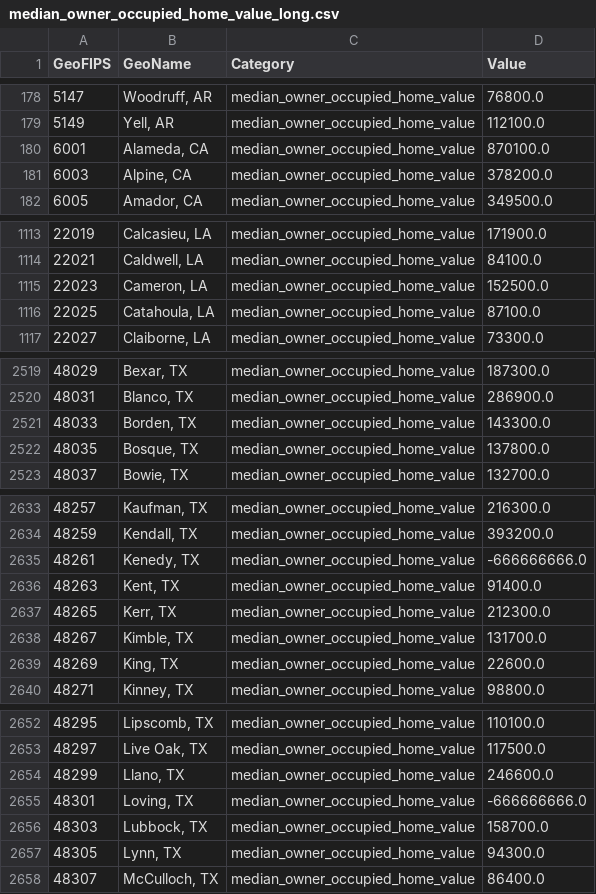
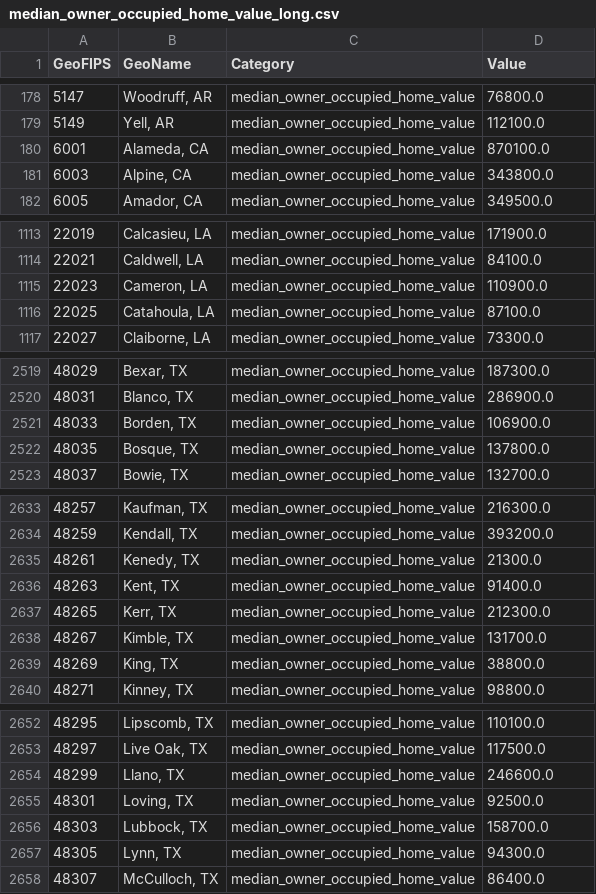
Before and after one commit to BasisResearch/cities, a CSV file: data/processed/median_owner_occupied_home_value_long.csv, drawn as a sheet; only a part is shown, gaps mark what is left out; the diff covers the shown part only.

```diff
--- a/data/processed/median_owner_occupied_home_value_long.csv
+++ b/data/processed/median_owner_occupied_home_value_long.csv
@@ -180,3 +180,3 @@ GeoFIPS,GeoName,Category,Value
 6001,"Alameda, CA",median_owner_occupied_home_value,870100.0
-6003,"Alpine, CA",median_owner_occupied_home_value,378200.0
+6003,"Alpine, CA",median_owner_occupied_home_value,343800.0
 6005,"Amador, CA",median_owner_occupied_home_value,349500.0
@@ -1114,3 +1114,3 @@ GeoFIPS,GeoName,Category,Value
 22021,"Caldwell, LA",median_owner_occupied_home_value,84100.0
-22023,"Cameron, LA",median_owner_occupied_home_value,152500.0
+22023,"Cameron, LA",median_owner_occupied_home_value,110900.0
 22025,"Catahoula, LA",median_owner_occupied_home_value,87100.0
@@ -2520,3 +2520,3 @@ GeoFIPS,GeoName,Category,Value
 48031,"Blanco, TX",median_owner_occupied_home_value,286900.0
-48033,"Borden, TX",median_owner_occupied_home_value,143300.0
+48033,"Borden, TX",median_owner_occupied_home_value,106900.0
 48035,"Bosque, TX",median_owner_occupied_home_value,137800.0
@@ -2634,3 +2634,3 @@ GeoFIPS,GeoName,Category,Value
 48259,"Kendall, TX",median_owner_occupied_home_value,393200.0
-48261,"Kenedy, TX",median_owner_occupied_home_value,-666666666.0
+48261,"Kenedy, TX",median_owner_occupied_home_value,21300.0
 48263,"Kent, TX",median_owner_occupied_home_value,91400.0
@@ -2638,3 +2638,3 @@ GeoFIPS,GeoName,Category,Value
 48267,"Kimble, TX",median_owner_occupied_home_value,131700.0
-48269,"King, TX",median_owner_occupied_home_value,22600.0
+48269,"King, TX",median_owner_occupied_home_value,38800.0
 48271,"Kinney, TX",median_owner_occupied_home_value,98800.0
@@ -2654,3 +2654,3 @@ GeoFIPS,GeoName,Category,Value
 48299,"Llano, TX",median_owner_occupied_home_value,246600.0
-48301,"Loving, TX",median_owner_occupied_home_value,-666666666.0
+48301,"Loving, TX",median_owner_occupied_home_value,92500.0
 48303,"Lubbock, TX",median_owner_occupied_home_value,158700.0
```
Also changed, not shown: 2 edited cells elsewhere in this file, data/processed/median_owner_occupied_home_value_std_long.csv, data/processed/median_owner_occupied_home_value_std_wide.csv, 9 other files.
